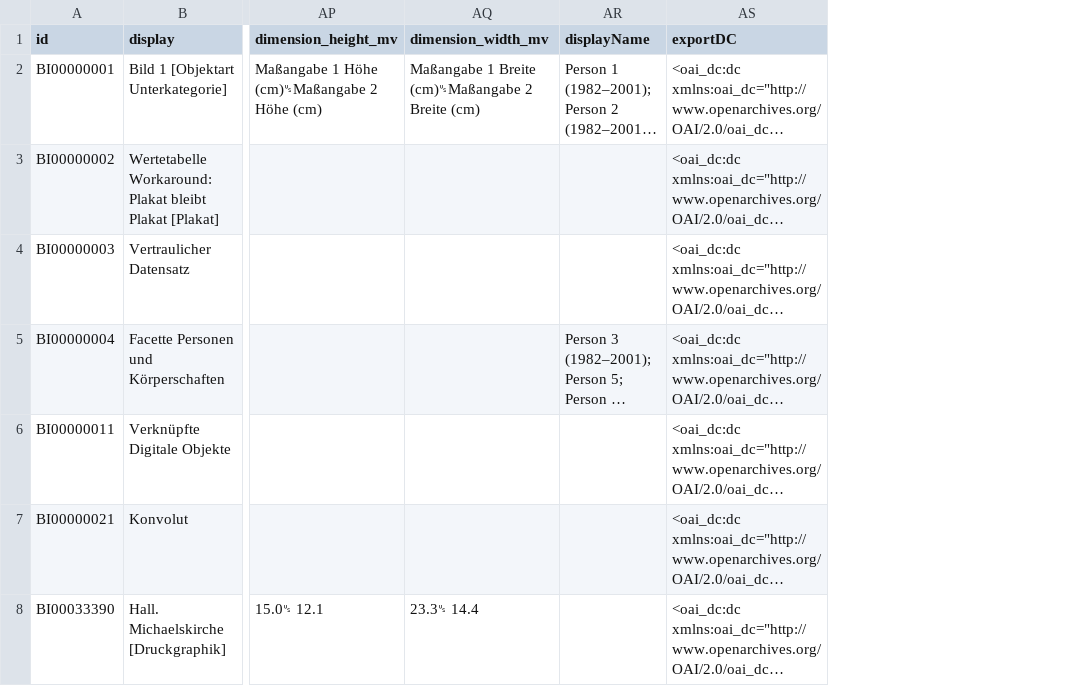
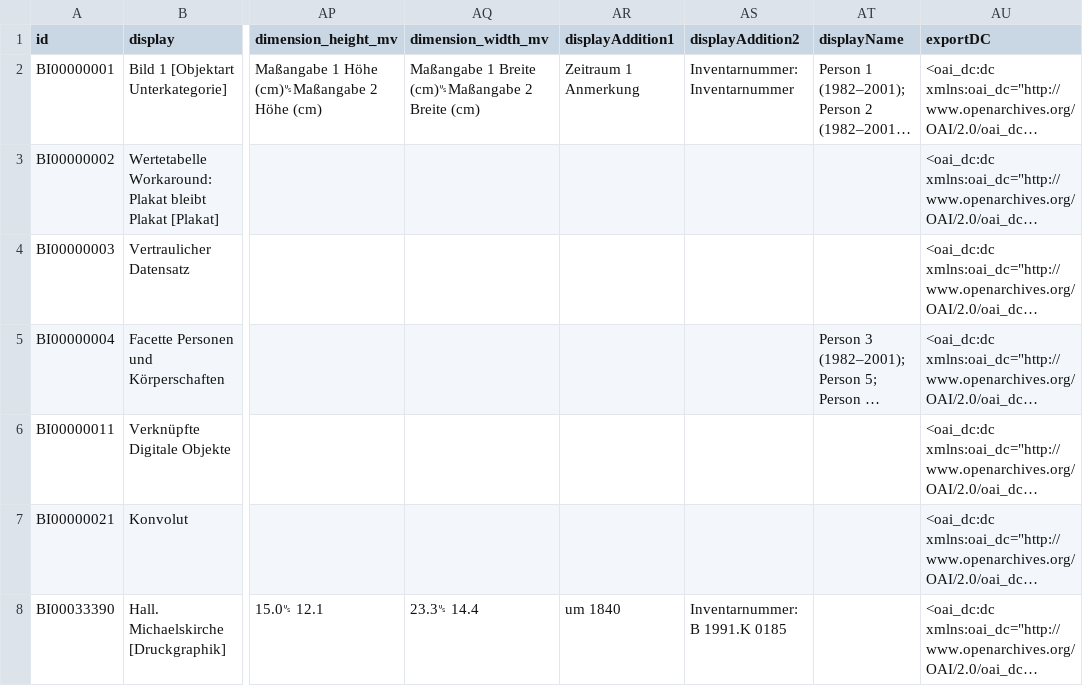
Before and after one commit to dla-marbach/dla-opac-transform, a CSV file: example/output/bi.csv, drawn as a sheet; only a part is shown, gaps mark what is left out; long unchanged cells end in …; the diff names each change by its address in the sheet, - before the commit and + after, or states it on an @@ line.

```diff
--- a/example/output/bi.csv
+++ b/example/output/bi.csv
+column AR (displayAddition1), rows 2-8: Zeitraum 1 Anmerkung |  |  |  |  |  | um 1840
+column AS (displayAddition2), rows 2-8: Inventarnummer: Inventarnummer |  |  |  |  |  | Inventarnummer: B 1991.K 0185
```
Also changed, not shown: example/output/ks.csv, example/output/pe.csv, 35 other files.
